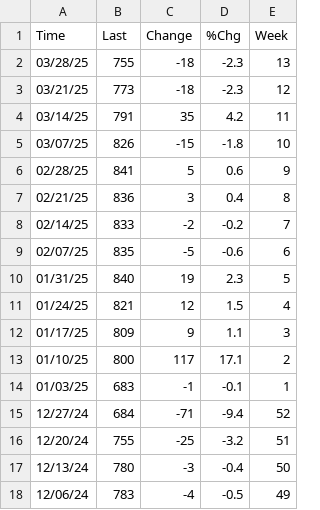
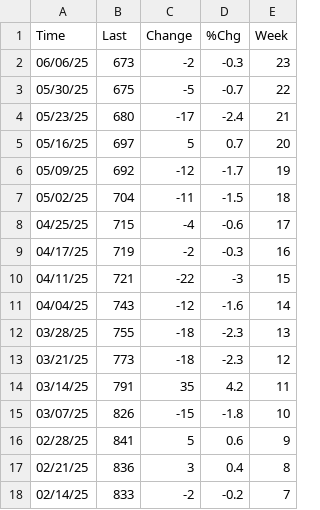
Before and after one commit to TiBmate/report-sigma, a CSV file: scraper/01HistoricalDatabase/06NorthAmericanRigHistoricalSemana.csv, drawn as a sheet; only a part is shown; the shorter side is filled out with more unchanged rows.

```diff
--- a/scraper/01HistoricalDatabase/06NorthAmericanRigHistoricalSemana.csv
+++ b/scraper/01HistoricalDatabase/06NorthAmericanRigHistoricalSemana.csv
@@ -1,2 +1,12 @@
 Time,Last,Change,%Chg,Week
+06/06/25,673,-2,-0.3,23
+05/30/25,675,-5,-0.7,22
+05/23/25,680,-17,-2.4,21
+05/16/25,697,5,0.7,20
+05/09/25,692,-12,-1.7,19
+05/02/25,704,-11,-1.5,18
+04/25/25,715,-4,-0.6,17
+04/17/25,719,-2,-0.3,16
+04/11/25,721,-22,-3,15
+04/04/25,743,-12,-1.6,14
 03/28/25,755,-18,-2.3,13
```
Also changed, not shown: scraper/01HistoricalDatabase/01WTICrudeHistoricalSemana.csv, scraper/01HistoricalDatabase/03GasolinePricesHistoricalSemana.csv, 8 other files.
